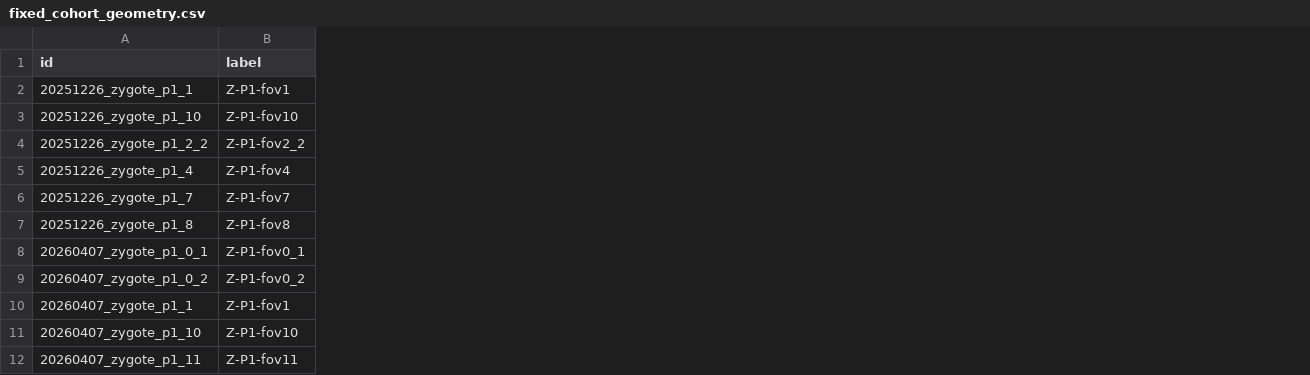
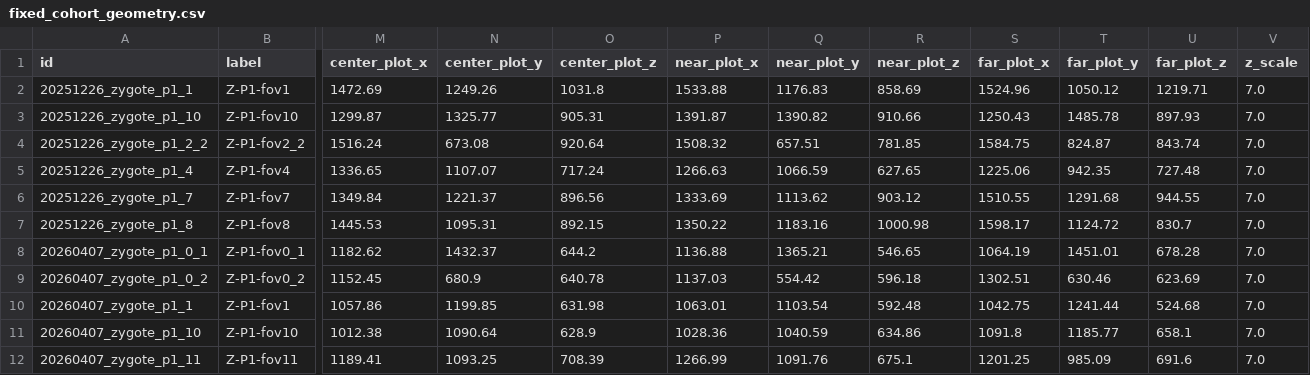
Before and after one commit to RB3572/surf2026Embryology, a CSV file: calibration_data/fixed_cohort_geometry.csv, drawn as a sheet; only a part is shown, gaps mark what is left out; the diff names each change by its address in the sheet, - before the commit and + after, or states it on an @@ line.

```diff
--- a/calibration_data/fixed_cohort_geometry.csv
+++ b/calibration_data/fixed_cohort_geometry.csv
+column M (center_plot_x), rows 2-12: 1472.69 | 1299.87 | 1516.24 | 1336.65 | 1349.84 | 1445.53 | 1182.62 | 1152.45 | 1057.86 | 1012.38 | 1189.41
+column N (center_plot_y), rows 2-12: 1249.26 | 1325.77 | 673.08 | 1107.07 | 1221.37 | 1095.31 | 1432.37 | 680.9 | 1199.85 | 1090.64 | 1093.25
+column O (center_plot_z), rows 2-12: 1031.8 | 905.31 | 920.64 | 717.24 | 896.56 | 892.15 | 644.2 | 640.78 | 631.98 | 628.9 | 708.39
+column P (near_plot_x), rows 2-12: 1533.88 | 1391.87 | 1508.32 | 1266.63 | 1333.69 | 1350.22 | 1136.88 | 1137.03 | 1063.01 | 1028.36 | 1266.99
+column Q (near_plot_y), rows 2-12: 1176.83 | 1390.82 | 657.51 | 1066.59 | 1113.62 | 1183.16 | 1365.21 | 554.42 | 1103.54 | 1040.59 | 1091.76
+column R (near_plot_z), rows 2-12: 858.69 | 910.66 | 781.85 | 627.65 | 903.12 | 1000.98 | 546.65 | 596.18 | 592.48 | 634.86 | 675.1
+column S (far_plot_x), rows 2-12: 1524.96 | 1250.43 | 1584.75 | 1225.06 | 1510.55 | 1598.17 | 1064.19 | 1302.51 | 1042.75 | 1091.8 | 1201.25
+column T (far_plot_y), rows 2-12: 1050.12 | 1485.78 | 824.87 | 942.35 | 1291.68 | 1124.72 | 1451.01 | 630.46 | 1241.44 | 1185.77 | 985.09
+column U (far_plot_z), rows 2-12: 1219.71 | 897.93 | 843.74 | 727.48 | 944.55 | 830.7 | 678.28 | 623.69 | 524.68 | 658.1 | 691.6
+column V (z_scale), rows 2-12: all 7.0
```
Also changed, not shown: 6 other files.
